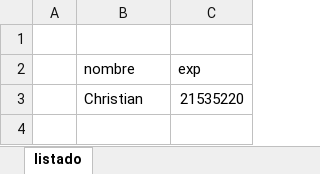
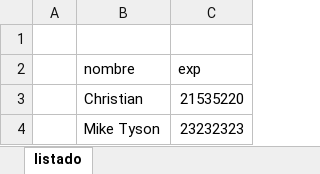
Before and after one commit to sukuzhanay/examenpbd1, an Excel workbook: listado.xlsx, sheet listado, drawn as a sheet; values as stored, in another font and other column widths than the file's, no borders; the diff names each change by its address in the sheet, - before the commit and + after, or states it on an @@ line.

Commit message:
Added mi name

```diff
--- a/listado.xlsx (sheet listado)
+++ b/listado.xlsx (sheet listado)
+row 4:  | Mike Tyson | 23232323
```
